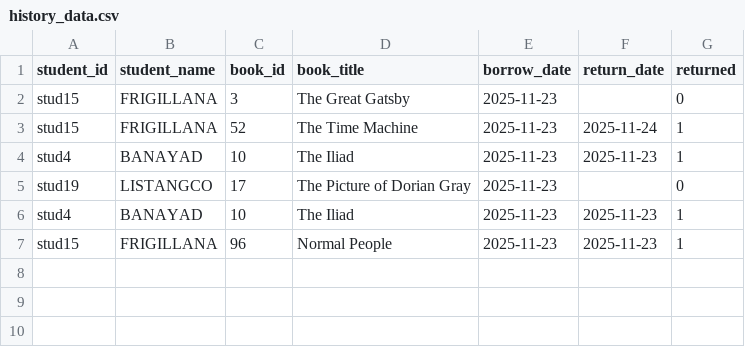
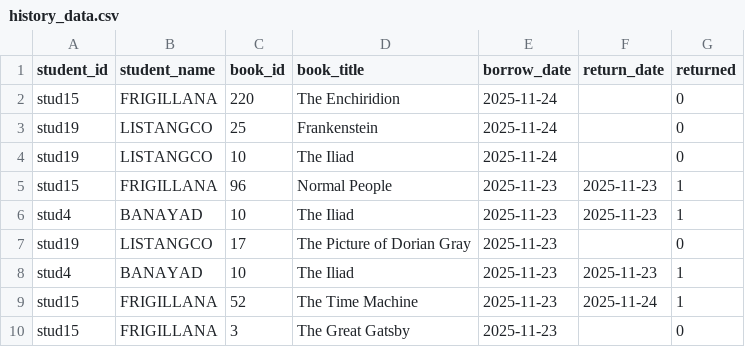
Before and after one commit to chezca-v/library-book-borrowing-system, a CSV file: history_data.csv, drawn as a sheet.

```diff
--- a/history_data.csv
+++ b/history_data.csv
@@ -1,4 +1,6 @@
 student_id,student_name,book_id,book_title,borrow_date,return_date,returned
-stud15,FRIGILLANA,3,The Great Gatsby,2025-11-23,,0
-stud15,FRIGILLANA,52,The Time Machine,2025-11-23,2025-11-24,1
+stud15,FRIGILLANA,220,The Enchiridion,2025-11-24,,0
+stud19,LISTANGCO,25,Frankenstein,2025-11-24,,0
+stud19,LISTANGCO,10,The Iliad,2025-11-24,,0
+stud15,FRIGILLANA,96,Normal People,2025-11-23,2025-11-23,1
 stud4,BANAYAD,10,The Iliad,2025-11-23,2025-11-23,1
@@ -6,2 +8,3 @@ stud19,LISTANGCO,17,The Picture of Dorian Gray,2025-11-23,,0
 stud4,BANAYAD,10,The Iliad,2025-11-23,2025-11-23,1
-stud15,FRIGILLANA,96,Normal People,2025-11-23,2025-11-23,1
+stud15,FRIGILLANA,52,The Time Machine,2025-11-23,2025-11-24,1
+stud15,FRIGILLANA,3,The Great Gatsby,2025-11-23,,0
```
Also changed, not shown: books.csv, 1 other file.
